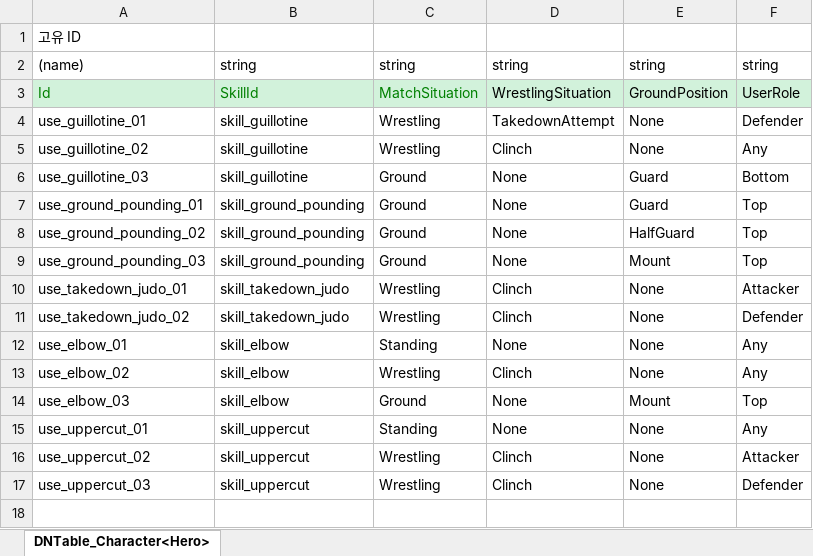
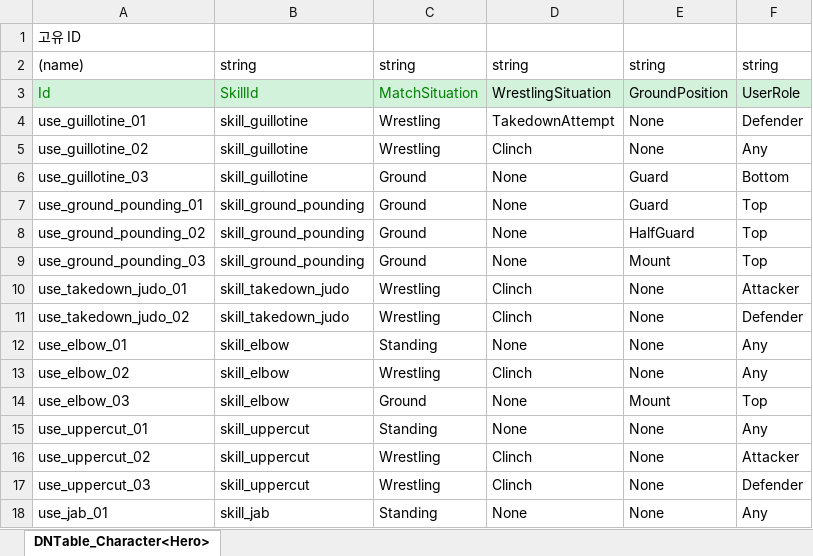
Before and after one commit to chocopiehunter/Boxing_or_Idle, an Excel workbook: JsonConverter/ExcelFiles/SkillUseConditionData.xlsx, sheet DNTable_Character<Hero>, drawn as a sheet; values as stored, in another font and other column widths than the file's, no borders; the diff names each change by its address in the sheet, - before the commit and + after, or states it on an @@ line.

```diff
--- a/JsonConverter/ExcelFiles/SkillUseConditionData.xlsx (sheet DNTable_Character<Hero>)
+++ b/JsonConverter/ExcelFiles/SkillUseConditionData.xlsx (sheet DNTable_Character<Hero>)
+row 18: use_jab_01 | skill_jab | Standing | None | None | Any
```
Also changed, not shown: JsonConverter/ExcelFiles/SkillData.xlsx, 3 other files.
